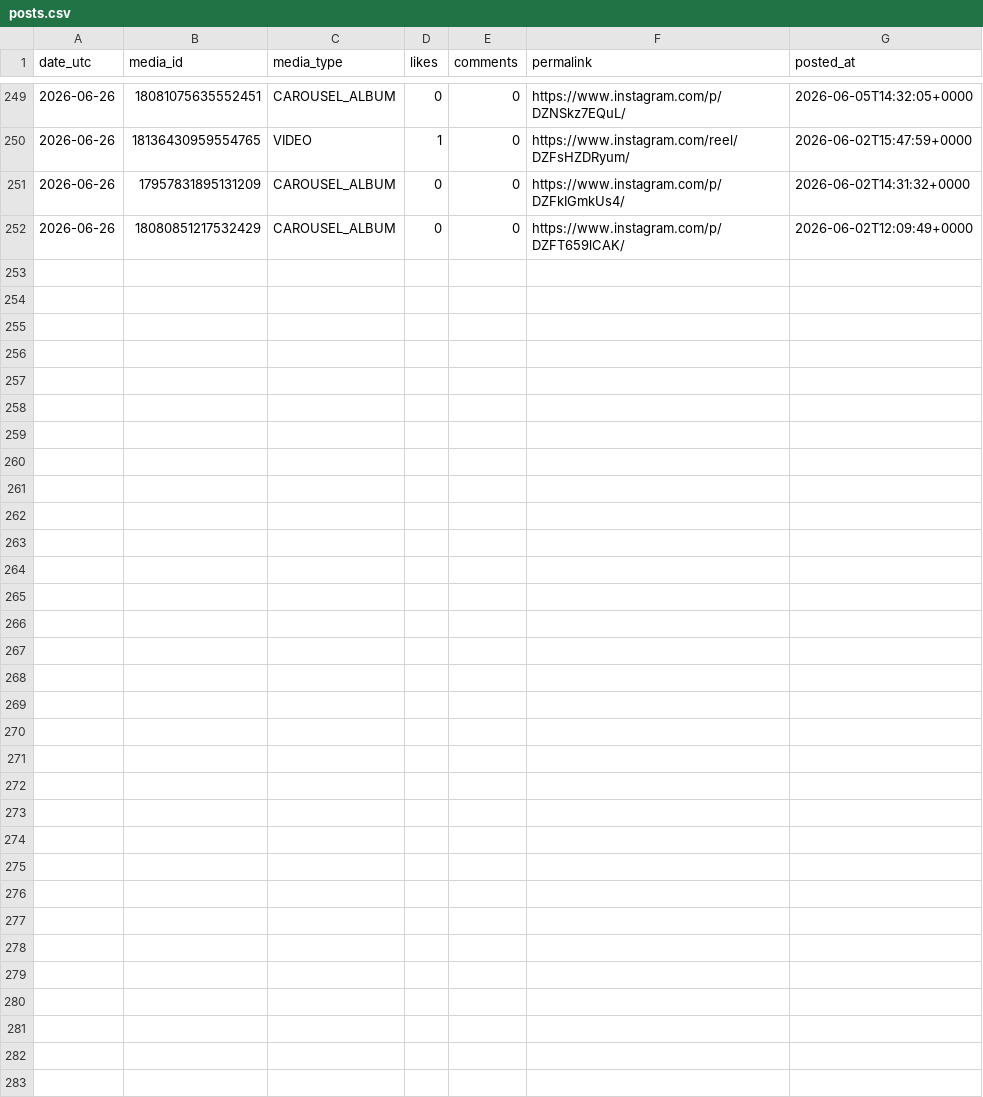
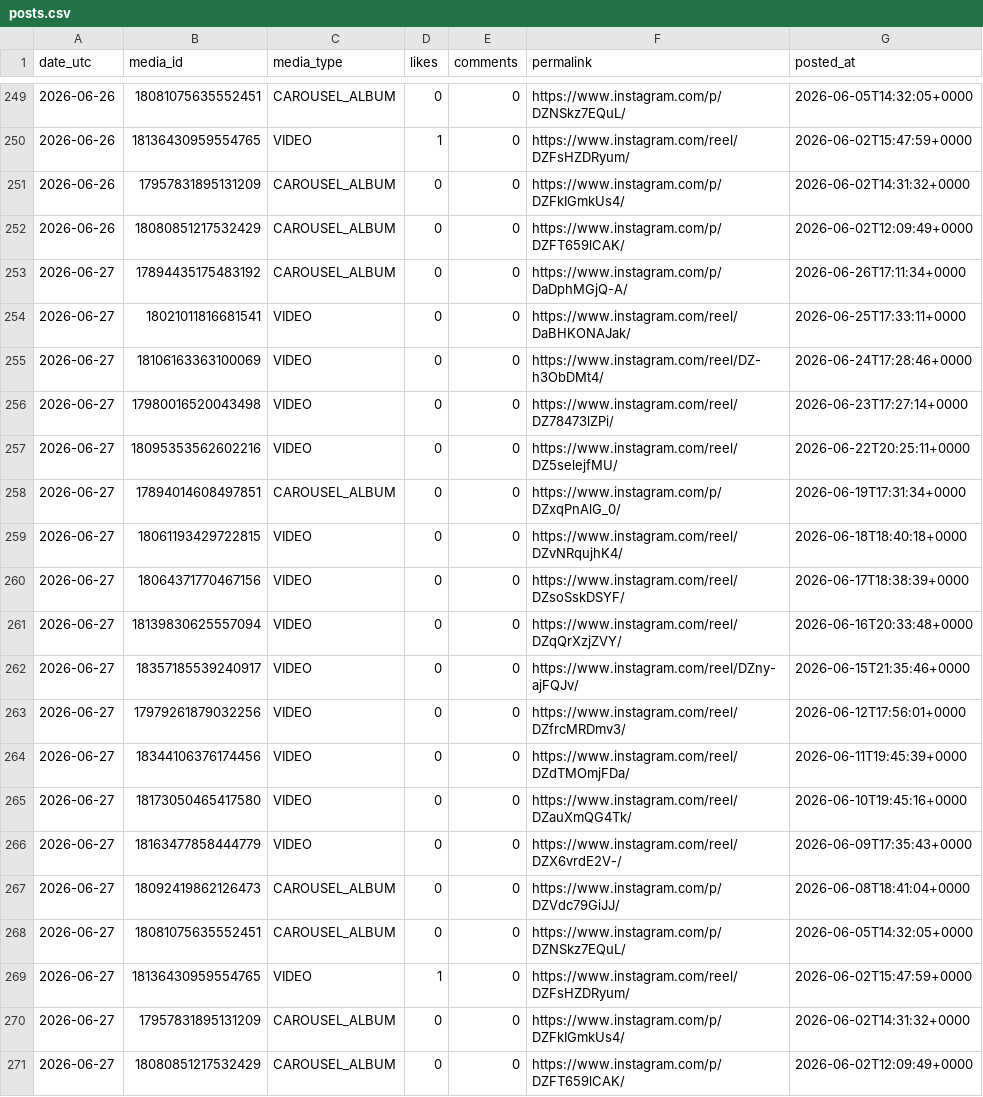
Before and after one commit to kura-naviris/naviris-ig-media, a CSV file: posts.csv, drawn as a sheet; only a part is shown, gaps mark what is left out; the diff names each change by its address in the sheet, - before the commit and + after, or states it on an @@ line.

```diff
--- a/posts.csv
+++ b/posts.csv
+row 253: 2026-06-27 | 17894435175483192 | CAROUSEL_ALBUM | 0 | 0 | https://www.instagram.com/p/DaDphMGjQ-A/ | 2026-06-26T17:11:34+0000
+row 254: 2026-06-27 | 18021011816681541 | VIDEO | 0 | 0 | https://www.instagram.com/reel/DaBHKONAJak/ | 2026-06-25T17:33:11+0000
+row 255: 2026-06-27 | 18106163363100069 | VIDEO | 0 | 0 | https://www.instagram.com/reel/DZ-h3ObDMt4/ | 2026-06-24T17:28:46+0000
+row 256: 2026-06-27 | 17980016520043498 | VIDEO | 0 | 0 | https://www.instagram.com/reel/DZ78473lZPi/ | 2026-06-23T17:27:14+0000
+row 257: 2026-06-27 | 18095353562602216 | VIDEO | 0 | 0 | https://www.instagram.com/reel/DZ5selejfMU/ | 2026-06-22T20:25:11+0000
+row 258: 2026-06-27 | 17894014608497851 | CAROUSEL_ALBUM | 0 | 0 | https://www.instagram.com/p/DZxqPnAlG_0/ | 2026-06-19T17:31:34+0000
+row 259: 2026-06-27 | 18061193429722815 | VIDEO | 0 | 0 | https://www.instagram.com/reel/DZvNRqujhK4/ | 2026-06-18T18:40:18+0000
+row 260: 2026-06-27 | 18064371770467156 | VIDEO | 0 | 0 | https://www.instagram.com/reel/DZsoSskDSYF/ | 2026-06-17T18:38:39+0000
+row 261: 2026-06-27 | 18139830625557094 | VIDEO | 0 | 0 | https://www.instagram.com/reel/DZqQrXzjZVY/ | 2026-06-16T20:33:48+0000
+row 262: 2026-06-27 | 18357185539240917 | VIDEO | 0 | 0 | https://www.instagram.com/reel/DZny-ajFQJv/ | 2026-06-15T21:35:46+0000
+row 263: 2026-06-27 | 17979261879032256 | VIDEO | 0 | 0 | https://www.instagram.com/reel/DZfrcMRDmv3/ | 2026-06-12T17:56:01+0000
+row 264: 2026-06-27 | 18344106376174456 | VIDEO | 0 | 0 | https://www.instagram.com/reel/DZdTMOmjFDa/ | 2026-06-11T19:45:39+0000
+row 265: 2026-06-27 | 18173050465417580 | VIDEO | 0 | 0 | https://www.instagram.com/reel/DZauXmQG4Tk/ | 2026-06-10T19:45:16+0000
+row 266: 2026-06-27 | 18163477858444779 | VIDEO | 0 | 0 | https://www.instagram.com/reel/DZX6vrdE2V-/ | 2026-06-09T17:35:43+0000
+row 267: 2026-06-27 | 18092419862126473 | CAROUSEL_ALBUM | 0 | 0 | https://www.instagram.com/p/DZVdc79GiJJ/ | 2026-06-08T18:41:04+0000
+row 268: 2026-06-27 | 18081075635552451 | CAROUSEL_ALBUM | 0 | 0 | https://www.instagram.com/p/DZNSkz7EQuL/ | 2026-06-05T14:32:05+0000
+row 269: 2026-06-27 | 18136430959554765 | VIDEO | 1 | 0 | https://www.instagram.com/reel/DZFsHZDRyum/ | 2026-06-02T15:47:59+0000
+row 270: 2026-06-27 | 17957831895131209 | CAROUSEL_ALBUM | 0 | 0 | https://www.instagram.com/p/DZFkIGmkUs4/ | 2026-06-02T14:31:32+0000
+row 271: 2026-06-27 | 18080851217532429 | CAROUSEL_ALBUM | 0 | 0 | https://www.instagram.com/p/DZFT659lCAK/ | 2026-06-02T12:09:49+0000
```
Also changed, not shown: growth.csv.
